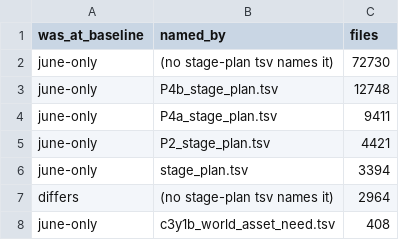
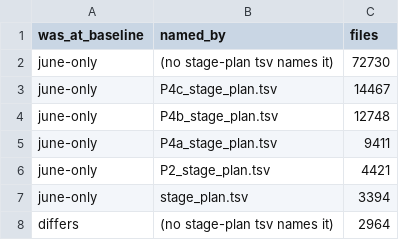
Before and after one commit to pftmclub/els0114_luciel, a TSV file: june2017_re/p0_delta_summary.tsv, drawn as a sheet; only a part is shown; the shorter side is filled out with more unchanged rows.

```diff
--- a/june2017_re/p0_delta_summary.tsv
+++ b/june2017_re/p0_delta_summary.tsv
@@ -2,2 +2,3 @@ was_at_baseline	named_by	files
 june-only	(no stage-plan tsv names it)	72730
+june-only	P4c_stage_plan.tsv	14467
 june-only	P4b_stage_plan.tsv	12748
```
Also changed, not shown: june2017_re/p0_summary.tsv, june2017_re/p0_waves.tsv, 5 other files.
